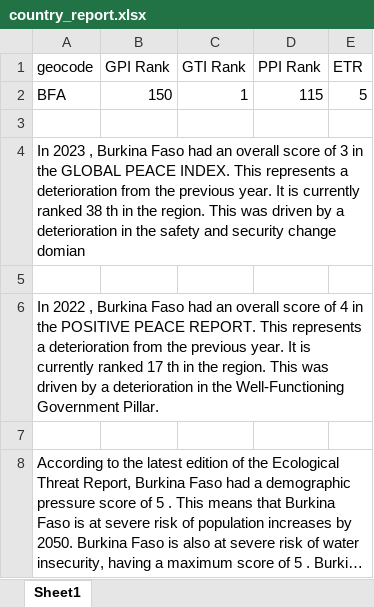
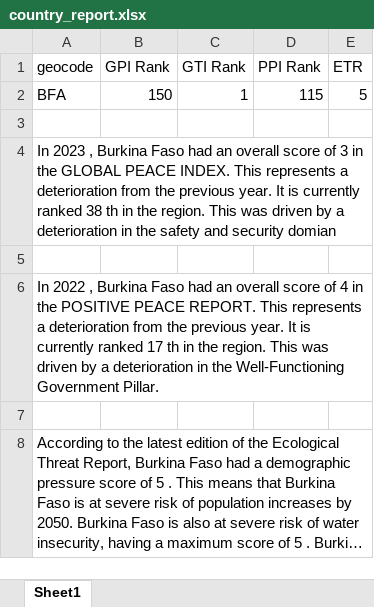
Before and after one commit to githubIEP/Country_Reports, an Excel workbook: 04_outputs/country_report.xlsx, sheet Sheet1, drawn as a sheet; long unchanged cells end in …; values as stored, in another font and other column widths than the file's, no borders; the diff names each change by its address in the sheet, - before the commit and + after, or states it on an @@ line.

```diff
--- a/04_outputs/country_report.xlsx (sheet Sheet1)
+++ b/04_outputs/country_report.xlsx (sheet Sheet1)
-A4 (geocode): …and security change domian
+A4 (geocode): …and security domian
```
Also changed, not shown: 04_outputs/PPI_Pillars.xlsx, 5 other files.
